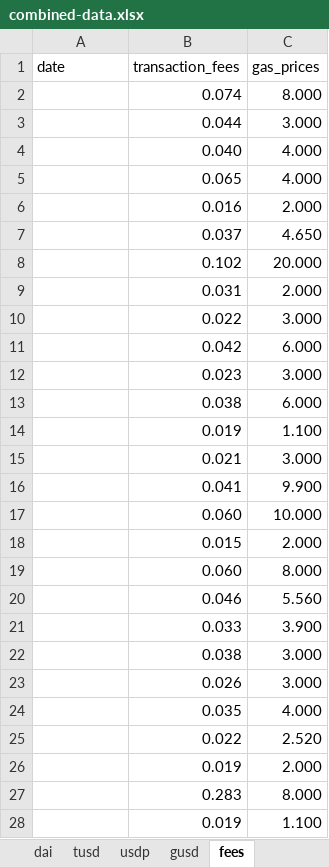
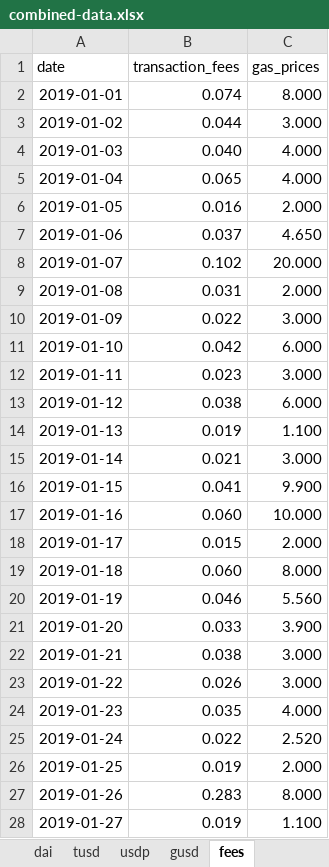
Before and after one commit to kietnguyen01/Remittance-Fees-Analysis, an Excel workbook: data/stablecoin/combined-data.xlsx, sheet fees, drawn as a sheet; only a part is shown; values as stored, in another font and other column widths than the file's, no borders; table styles not drawn; the diff covers the shown part only; the diff names each change by its address in the sheet, - before the commit and + after, or states it on an @@ line.

Commit message:
Fix null date import issue

```diff
--- a/data/stablecoin/combined-data.xlsx (sheet fees)
+++ b/data/stablecoin/combined-data.xlsx (sheet fees)
-A2 (date): (empty)
+A2 (date): 2019-01-01
-A3 (date): (empty)
+A3 (date): 2019-01-02
-A4 (date): (empty)
+A4 (date): 2019-01-03
-A5 (date): (empty)
+A5 (date): 2019-01-04
-A6 (date): (empty)
+A6 (date): 2019-01-05
-A7 (date): (empty)
+A7 (date): 2019-01-06
-A8 (date): (empty)
+A8 (date): 2019-01-07
-A9 (date): (empty)
+A9 (date): 2019-01-08
-A10 (date): (empty)
+A10 (date): 2019-01-09
-A11 (date): (empty)
+A11 (date): 2019-01-10
-A12 (date): (empty)
+A12 (date): 2019-01-11
-A13 (date): (empty)
+A13 (date): 2019-01-12
-A14 (date): (empty)
+A14 (date): 2019-01-13
-A15 (date): (empty)
+A15 (date): 2019-01-14
-A16 (date): (empty)
+A16 (date): 2019-01-15
-A17 (date): (empty)
+A17 (date): 2019-01-16
-A18 (date): (empty)
+A18 (date): 2019-01-17
-A19 (date): (empty)
+A19 (date): 2019-01-18
-A20 (date): (empty)
+A20 (date): 2019-01-19
-A21 (date): (empty)
+A21 (date): 2019-01-20
-A22 (date): (empty)
+A22 (date): 2019-01-21
-A23 (date): (empty)
+A23 (date): 2019-01-22
-A24 (date): (empty)
+A24 (date): 2019-01-23
-A25 (date): (empty)
+A25 (date): 2019-01-24
-A26 (date): (empty)
+A26 (date): 2019-01-25
-A27 (date): (empty)
+A27 (date): 2019-01-26
-A28 (date): (empty)
+A28 (date): 2019-01-27
```
Also changed, not shown: 1434 edited cells elsewhere in this sheet, sheet dai, sheet busd, sheet gusd, sheet usdp, sheet tusd, sheet usdc, 1 more sheet, data/stablecoin/api-data.xlsx, data/stablecoin/fees-data.xlsx, 1 other file.
